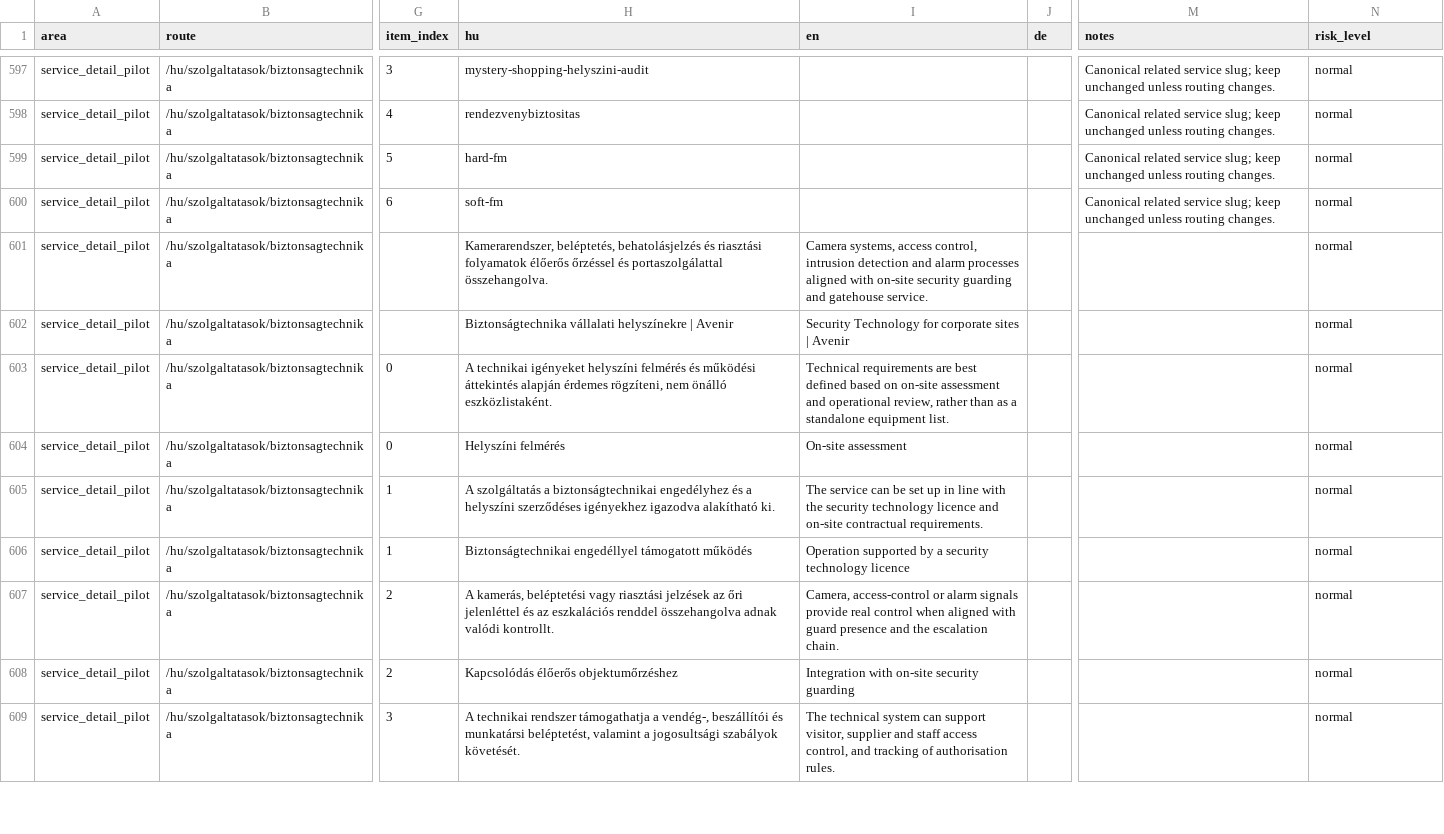
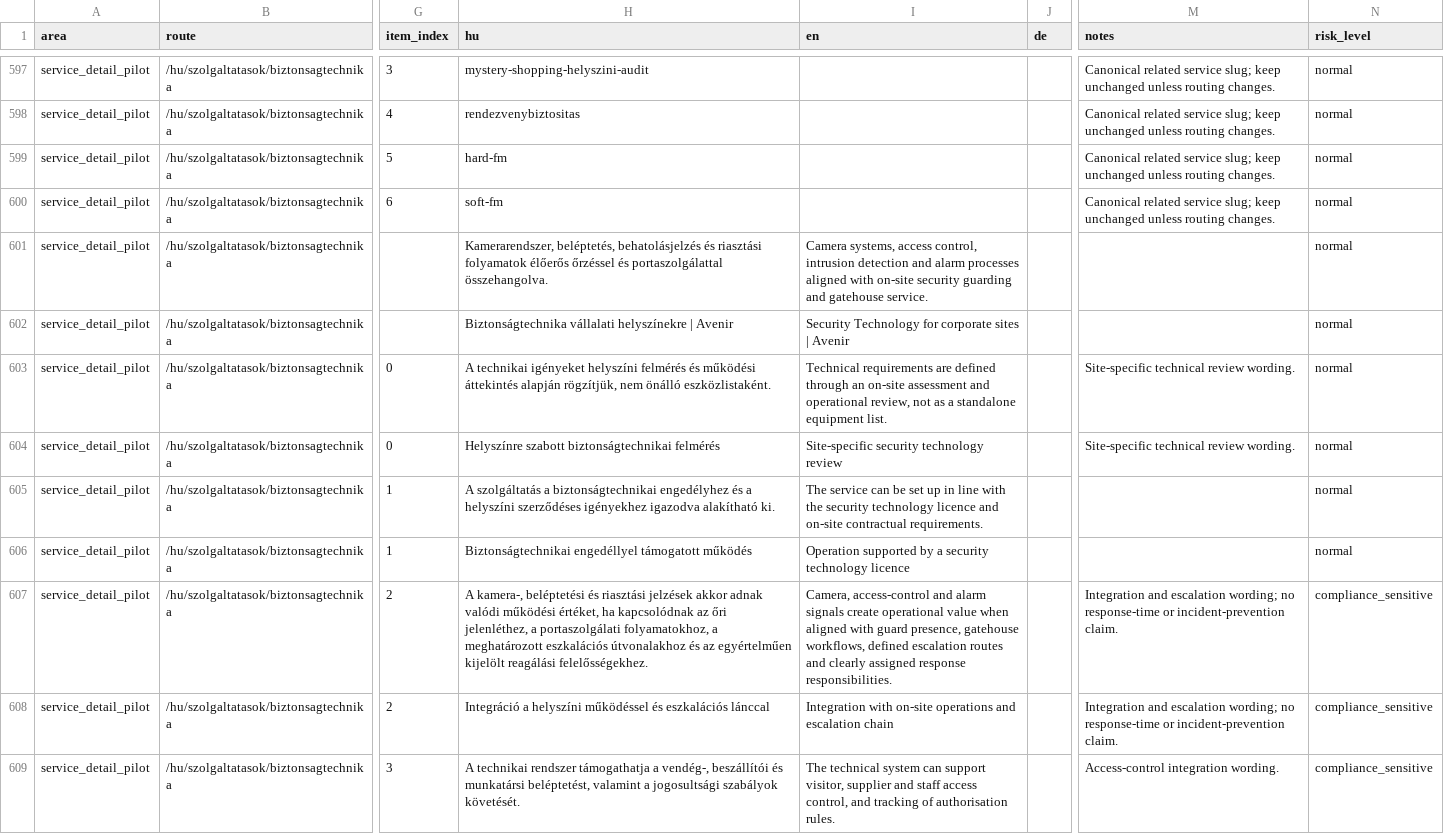
Before and after one commit to avarkonyi/avenir-website, a CSV file: docs/translations/public_site_translation_matrix_en.csv, drawn as a sheet; only a part is shown, gaps mark what is left out; the diff covers the shown part only; the diff names each change by its address in the sheet, - before the commit and + after, or states it on an @@ line.

Commit message:
content(services): refine security technology copy

```diff
--- a/docs/translations/public_site_translation_matrix_en.csv
+++ b/docs/translations/public_site_translation_matrix_en.csv
-H603 (hu): …áttekintés alapján érdemes rögzíteni, nem önálló…
+H603 (hu): …áttekintés alapján rögzítjük, nem önálló…
-I603 (en): …requirements are best defined based on on-site assessment and operational review, rather than as a…
+I603 (en): …requirements are defined through an on-site assessment and operational review, not as a…
-M603:M604 (notes): (empty)
+M603:M604 (notes): Site-specific technical review wording.
-H604 (hu): Helyszíni felmérés
+H604 (hu): Helyszínre szabott biztonságtechnikai felmérés
-I604 (en): On-site assessment
+I604 (en): Site-specific security technology review
-H607 (hu): A kamerás, beléptetési vagy riasztási jelzések az őri jelenléttel és az eszkalációs renddel összehangolva adnak valódi kontrollt.
+H607 (hu): A kamera-, beléptetési és riasztási jelzések akkor adnak valódi működési értéket, ha kapcsolódnak az őri jelenléthez, a portaszolgálati folyamatokhoz, a meghatározott eszkalációs útvonalakhoz és az egyértelműen kijelölt reagálási felelősségekhez.
-I607 (en): Camera, access-control or alarm signals provide real control when aligned with guard presence and the escalation chain.
+I607 (en): Camera, access-control and alarm signals create operational value when aligned with guard presence, gatehouse workflows, defined escalation routes and clearly assigned response responsibilities.
-M607:M608 (notes): (empty)
+M607:M608 (notes): Integration and escalation wording; no response-time or incident-prevention claim.
-N607:N609 (risk_level): normal
+N607:N609 (risk_level): compliance_sensitive
-H608 (hu): Kapcsolódás élőerős objektumőrzéshez
+H608 (hu): Integráció a helyszíni működéssel és eszkalációs lánccal
-I608 (en): …with on-site security guarding
+I608 (en): …with on-site operations and escalation chain
-M609 (notes): (empty)
+M609 (notes): Access-control integration wording.
```
Also changed, not shown: 2 removed rows and 39 edited cells elsewhere in this file, docs/translations/public_site_translation_matrix_en_diff.csv, 3 other files.
